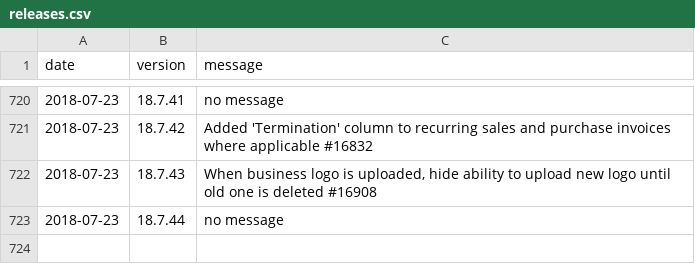
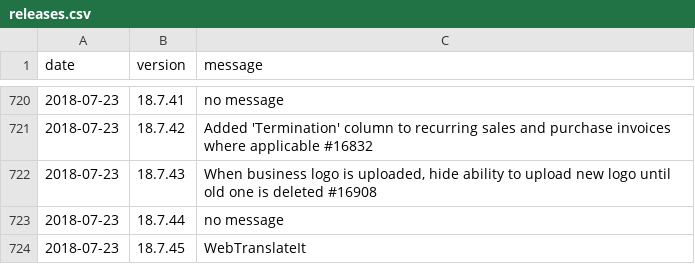
Before and after one commit to 3etechinns/www.manager.io, a CSV file: _data/releases.csv, drawn as a sheet; only a part is shown, gaps mark what is left out.

Commit message:
New release

```diff
--- a/_data/releases.csv
+++ b/_data/releases.csv
@@ -723 +723,2 @@ date,version,message
 2018-07-23,18.7.44,"no message"
+2018-07-23,18.7.45,"WebTranslateIt"
```
